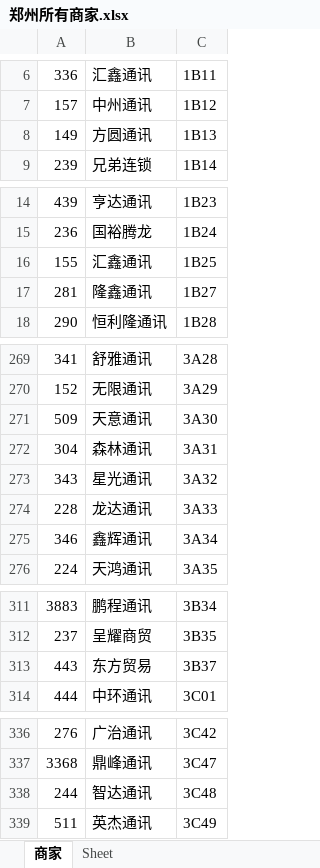
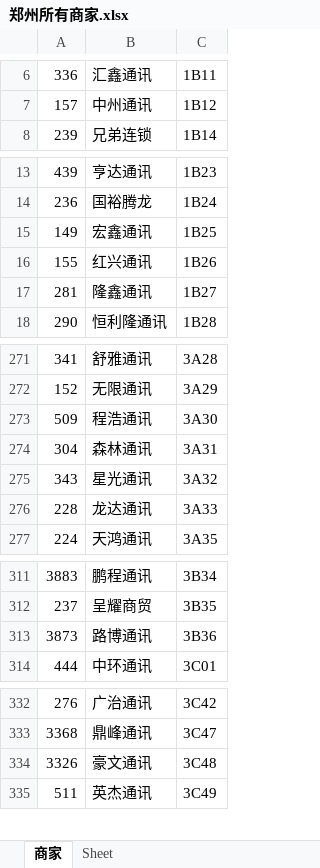
Before and after one commit to lcscim/python-demo, an Excel workbook: project/Python/yilaitong/郑州所有商家.xlsx, sheet 商家, drawn as a sheet; only a part is shown, gaps mark what is left out; values as stored, in another font and other column widths than the file's, no borders; removed rows and columns are numbered as before the commit, all else as after; the diff covers the shown part only; the diff names each change by its address in the sheet, - before the commit and + after, or states it on an @@ line.

```diff
--- a/project/Python/yilaitong/郑州所有商家.xlsx (sheet 商家)
+++ b/project/Python/yilaitong/郑州所有商家.xlsx (sheet 商家)
-row 8: 149 | 方圆通讯 | 1B13
+row 15: 149 | 宏鑫通讯 | 1B25
-B16: 汇鑫通讯
+B16: 红兴通讯
-C16: 1B25
+C16: 1B26
-B273: 天意通讯
+B273: 程浩通讯
-row 275: 346 | 鑫辉通讯 | 3A34
-row 313: 443 | 东方贸易 | 3B37
+row 313: 3873 | 路博通讯 | 3B36
-row 338: 244 | 智达通讯 | 3C48
+row 334: 3326 | 豪文通讯 | 3C48
```
Also changed, not shown: 16 added rows, 18 removed rows and 8 edited cells elsewhere in this sheet, project/Python/yilaitong/报价.xlsx, 4 other files.
